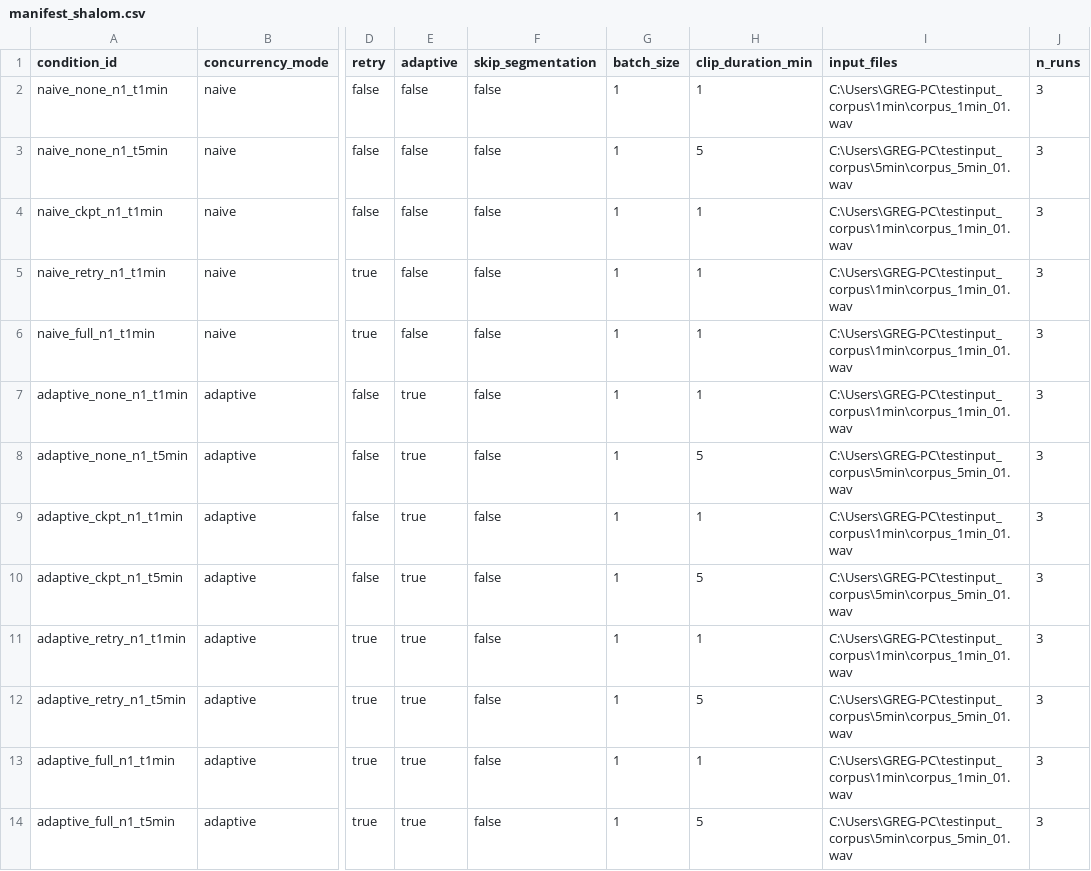
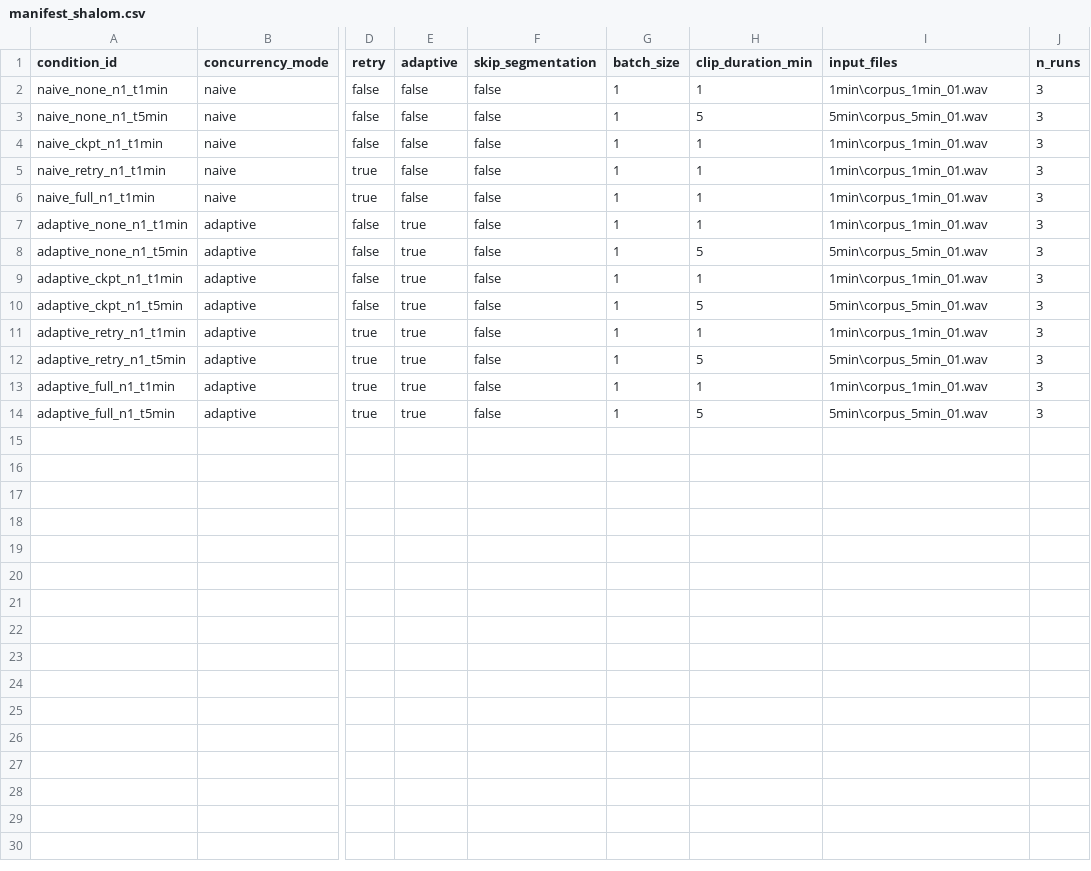
Before and after one commit to gregjava/aburime-som-whisperx-ablation, a CSV file: docs/manifest_shalom.csv, drawn as a sheet; only a part is shown, gaps mark what is left out; the diff names each change by its address in the sheet, - before the commit and + after, or states it on an @@ line.

```diff
--- a/docs/manifest_shalom.csv
+++ b/docs/manifest_shalom.csv
-I2 (input_files): C:\Users\GREG-PC\testinput_corpus\1min\corpus_1min_01.wav
+I2 (input_files): 1min\corpus_1min_01.wav
-I3 (input_files): C:\Users\GREG-PC\testinput_corpus\5min\corpus_5min_01.wav
+I3 (input_files): 5min\corpus_5min_01.wav
-I4:I7 (input_files): C:\Users\GREG-PC\testinput_corpus\1min\corpus_1min_01.wav
+I4:I7 (input_files): 1min\corpus_1min_01.wav
-I8 (input_files): C:\Users\GREG-PC\testinput_corpus\5min\corpus_5min_01.wav
+I8 (input_files): 5min\corpus_5min_01.wav
-I9 (input_files): C:\Users\GREG-PC\testinput_corpus\1min\corpus_1min_01.wav
+I9 (input_files): 1min\corpus_1min_01.wav
-I10 (input_files): C:\Users\GREG-PC\testinput_corpus\5min\corpus_5min_01.wav
+I10 (input_files): 5min\corpus_5min_01.wav
-I11 (input_files): C:\Users\GREG-PC\testinput_corpus\1min\corpus_1min_01.wav
+I11 (input_files): 1min\corpus_1min_01.wav
-I12 (input_files): C:\Users\GREG-PC\testinput_corpus\5min\corpus_5min_01.wav
+I12 (input_files): 5min\corpus_5min_01.wav
-I13 (input_files): C:\Users\GREG-PC\testinput_corpus\1min\corpus_1min_01.wav
+I13 (input_files): 1min\corpus_1min_01.wav
-I14 (input_files): C:\Users\GREG-PC\testinput_corpus\5min\corpus_5min_01.wav
+I14 (input_files): 5min\corpus_5min_01.wav
```
Also changed, not shown: code/manifest.csv.
